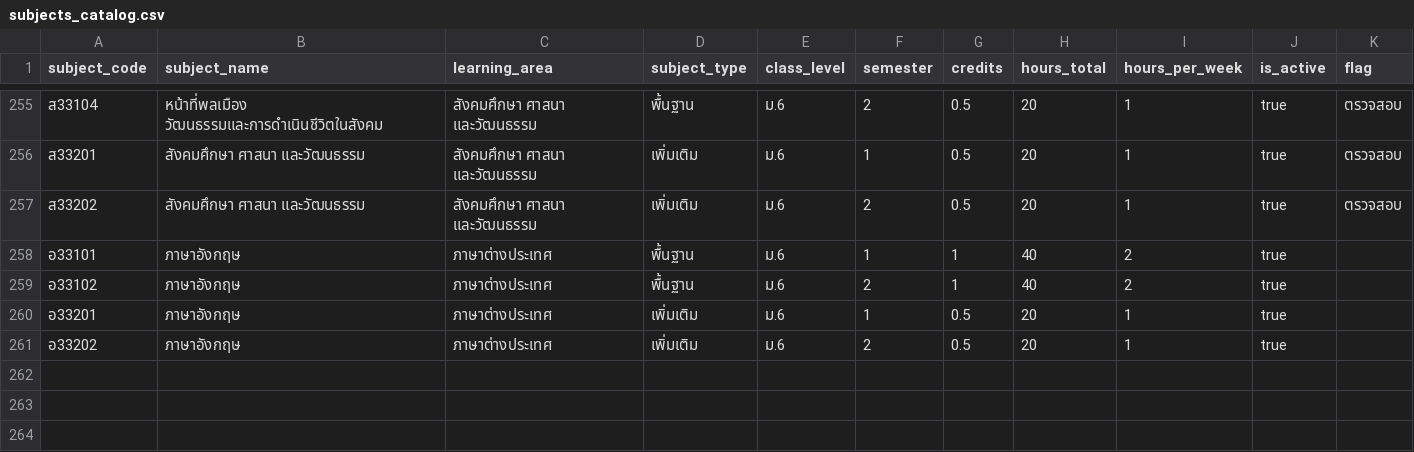
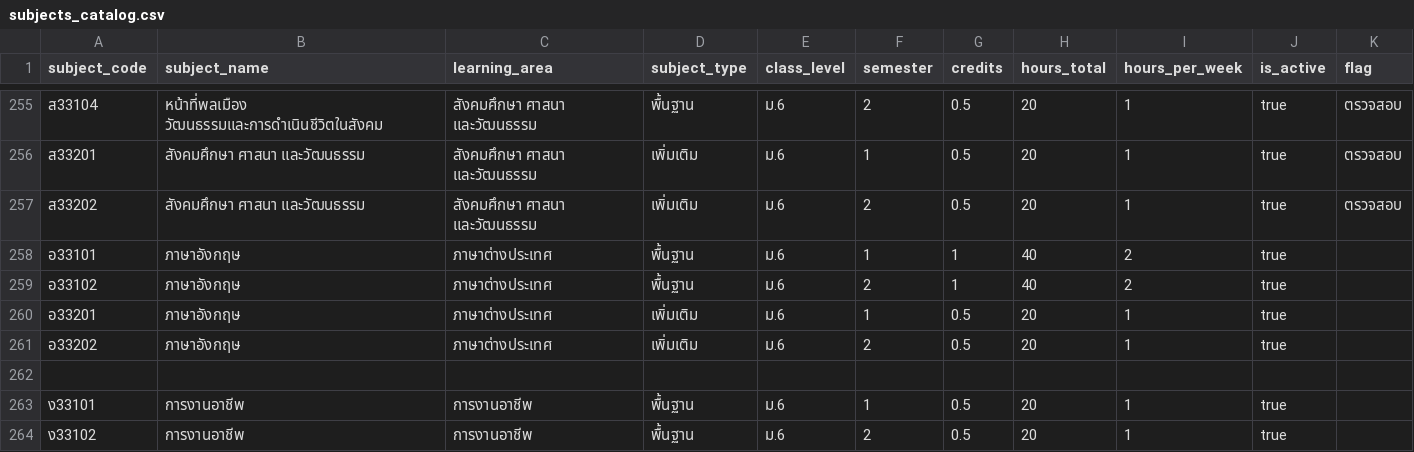
Before and after one commit to thanitrachkul-max/pp5, a CSV file: supabase/seed_source/subjects_catalog.csv, drawn as a sheet; only a part is shown, gaps mark what is left out.

Commit message:
Support primary annual grading and semester-locked assessments

```diff
--- a/supabase/seed_source/subjects_catalog.csv
+++ b/supabase/seed_source/subjects_catalog.csv
@@ -261 +261,4 @@ subject_code,subject_name,learning_area,subject_type,class_level,semester,credit
 อ33202,ภาษาอังกฤษ,ภาษาต่างประเทศ,เพิ่มเติม,ม.6,2,0.5,20,1,true,
+
+ง33101,การงานอาชีพ,การงานอาชีพ,พื้นฐาน,ม.6,1,0.5,20,1,true,
+ง33102,การงานอาชีพ,การงานอาชีพ,พื้นฐาน,ม.6,2,0.5,20,1,true,
```
Also changed, not shown: 23 other files.
